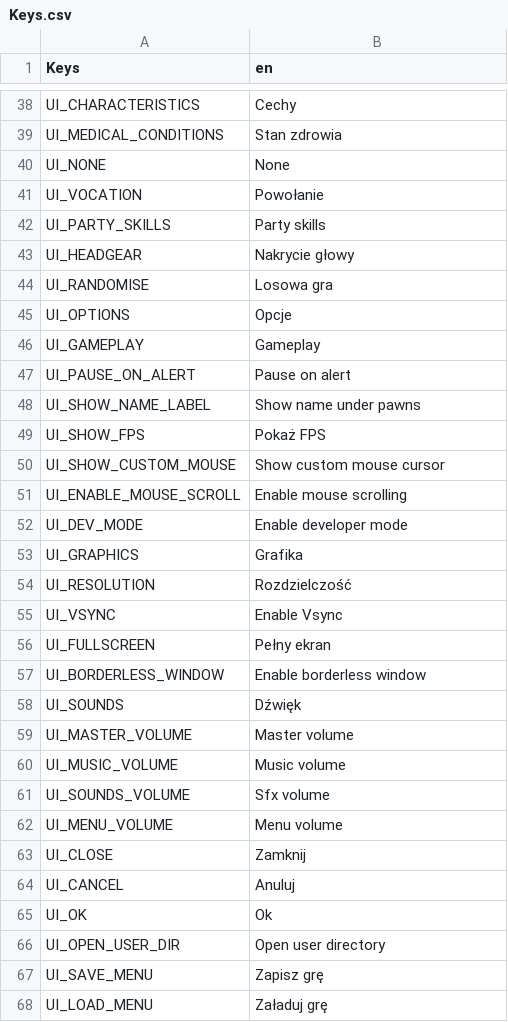
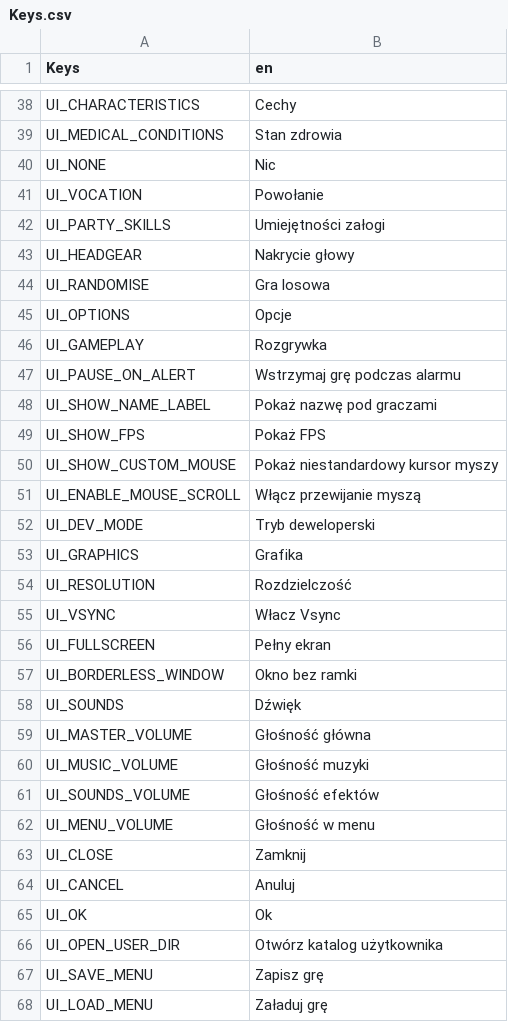
Before and after one commit to ProdunoGamesStudios/SpaceSlog-pl, a CSV file: Keys/Keys.csv, drawn as a sheet; only a part is shown, gaps mark what is left out; the diff covers the shown part only.

Commit message:
Update keys

```diff
--- a/Keys/Keys.csv
+++ b/Keys/Keys.csv
@@ -39,25 +39,25 @@ UI_CHARACTERISTICS,Cechy
 UI_MEDICAL_CONDITIONS,Stan zdrowia
-UI_NONE,None
+UI_NONE,Nic
 UI_VOCATION,Powołanie
-UI_PARTY_SKILLS,Party skills
+UI_PARTY_SKILLS,Umiejętności załogi
 UI_HEADGEAR,Nakrycie głowy
-UI_RANDOMISE,Losowa gra
+UI_RANDOMISE,Gra losowa
 UI_OPTIONS,Opcje
-UI_GAMEPLAY,Gameplay
-UI_PAUSE_ON_ALERT,Pause on alert
-UI_SHOW_NAME_LABEL,Show name under pawns
+UI_GAMEPLAY,Rozgrywka
+UI_PAUSE_ON_ALERT,Wstrzymaj grę podczas alarmu
+UI_SHOW_NAME_LABEL,Pokaż nazwę pod graczami
 UI_SHOW_FPS,Pokaż FPS
-UI_SHOW_CUSTOM_MOUSE,Show custom mouse cursor
-UI_ENABLE_MOUSE_SCROLL,Enable mouse scrolling
-UI_DEV_MODE,Enable developer mode
+UI_SHOW_CUSTOM_MOUSE,Pokaż niestandardowy kursor myszy
+UI_ENABLE_MOUSE_SCROLL,Włącz przewijanie myszą
+UI_DEV_MODE,Tryb deweloperski
 UI_GRAPHICS,Grafika
 UI_RESOLUTION,Rozdzielczość
-UI_VSYNC,Enable Vsync
+UI_VSYNC,Włacz Vsync
 UI_FULLSCREEN,Pełny ekran
-UI_BORDERLESS_WINDOW,Enable borderless window
+UI_BORDERLESS_WINDOW,Okno bez ramki
 UI_SOUNDS,Dźwięk
-UI_MASTER_VOLUME,Master volume
-UI_MUSIC_VOLUME,Music volume
-UI_SOUNDS_VOLUME,Sfx volume
-UI_MENU_VOLUME,Menu volume
+UI_MASTER_VOLUME,Głośność główna
+UI_MUSIC_VOLUME,Głośność muzyki
+UI_SOUNDS_VOLUME,Głośność efektów
+UI_MENU_VOLUME,Głośność w menu
 UI_CLOSE,Zamknij
@@ -65,3 +65,3 @@ UI_CANCEL,Anuluj
 UI_OK,Ok
-UI_OPEN_USER_DIR,Open user directory
+UI_OPEN_USER_DIR,Otwórz katalog użytkownika
 UI_SAVE_MENU,Zapisz grę
```
Also changed, not shown: 67 edited cells elsewhere in this file.
